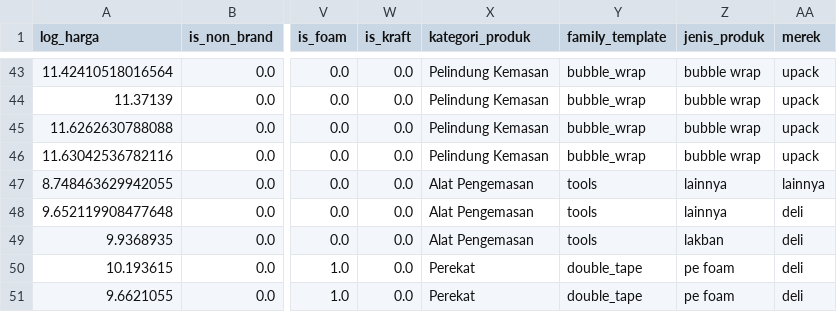
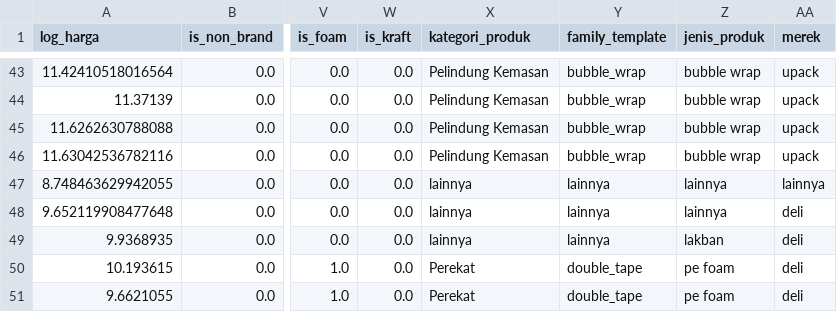
Before and after one commit to Molepan/UdinKakap, a CSV file: ann_improved/clean_val_best_config.csv, drawn as a sheet; only a part is shown, gaps mark what is left out; the diff covers the shown part only; the diff names each change by its address in the sheet, - before the commit and + after, or states it on an @@ line.

```diff
--- a/ann_improved/clean_val_best_config.csv
+++ b/ann_improved/clean_val_best_config.csv
-X47:X49 (kategori_produk): Alat Pengemasan
+X47:X49 (kategori_produk): lainnya
-Y47:Y49 (family_template): tools
+Y47:Y49 (family_template): lainnya
```
Also changed, not shown: 29 edited cells elsewhere in this file, ann_improved/clean_train_best_config.csv, ann_improved/multiseed_results.csv, 24 other files.
